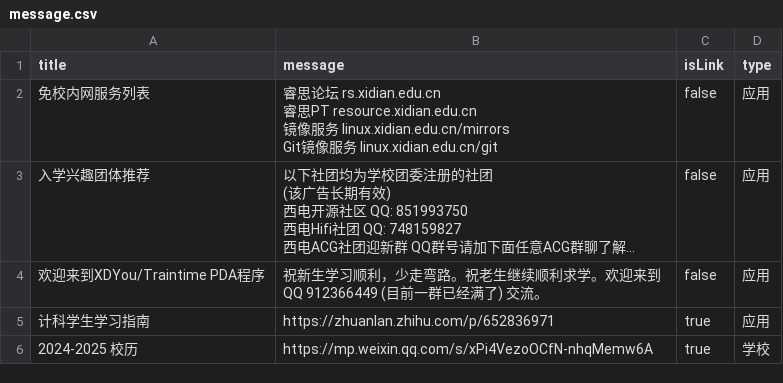
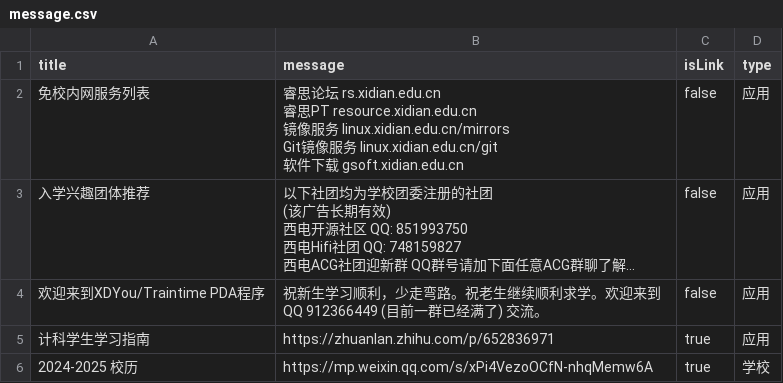
Before and after one commit to BenderBlog/traintime_pda_backend, a CSV file: message.csv, drawn as a sheet; long unchanged cells end in …; ↵ is a line break in a cell; the diff names each change by its address in the sheet, - before the commit and + after, or states it on an @@ line.

Commit message:
Update message.csv

```diff
--- a/message.csv
+++ b/message.csv
-B2 (message): …linux.xidian.edu.cn/git
+B2 (message): …linux.xidian.edu.cn/git ↵ 软件下载 gsoft.xidian.edu.cn
```
